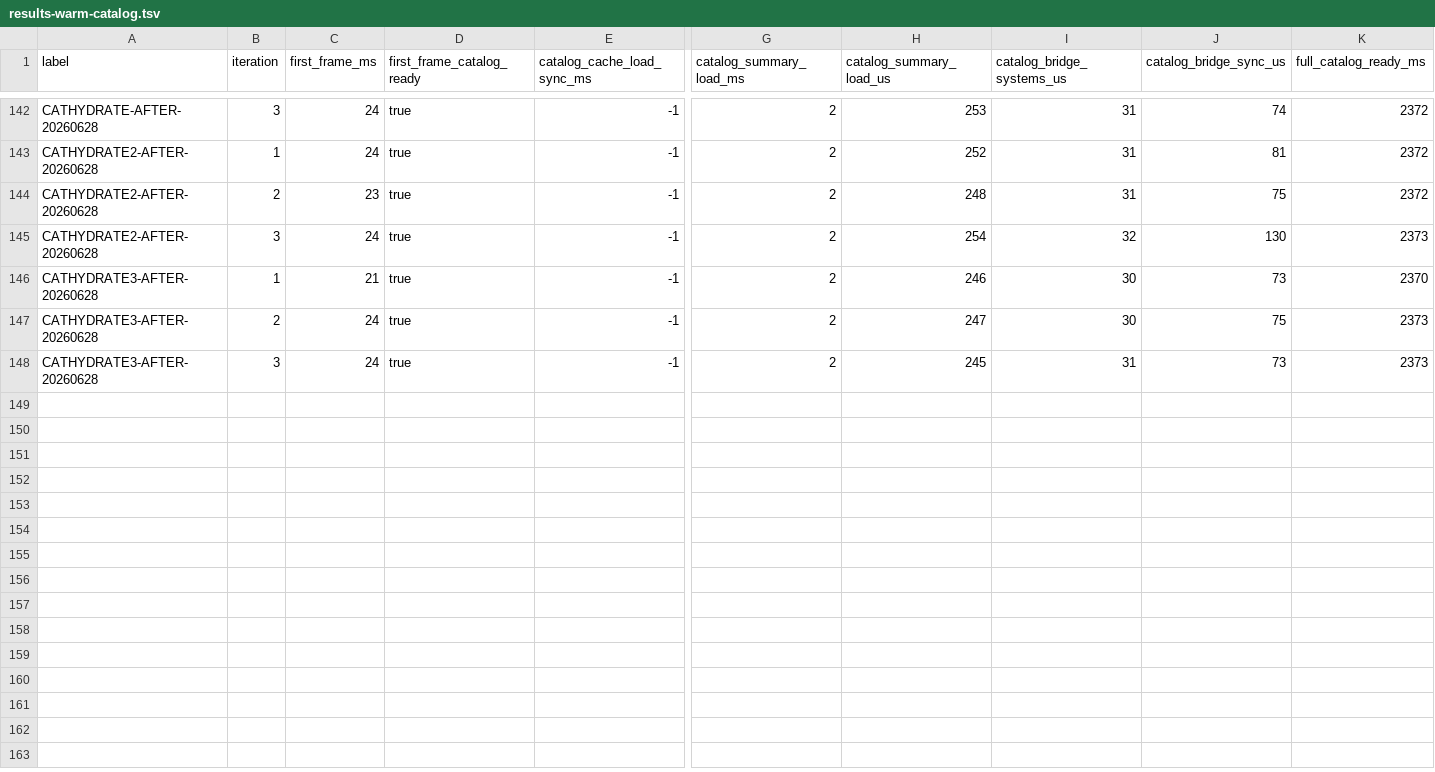
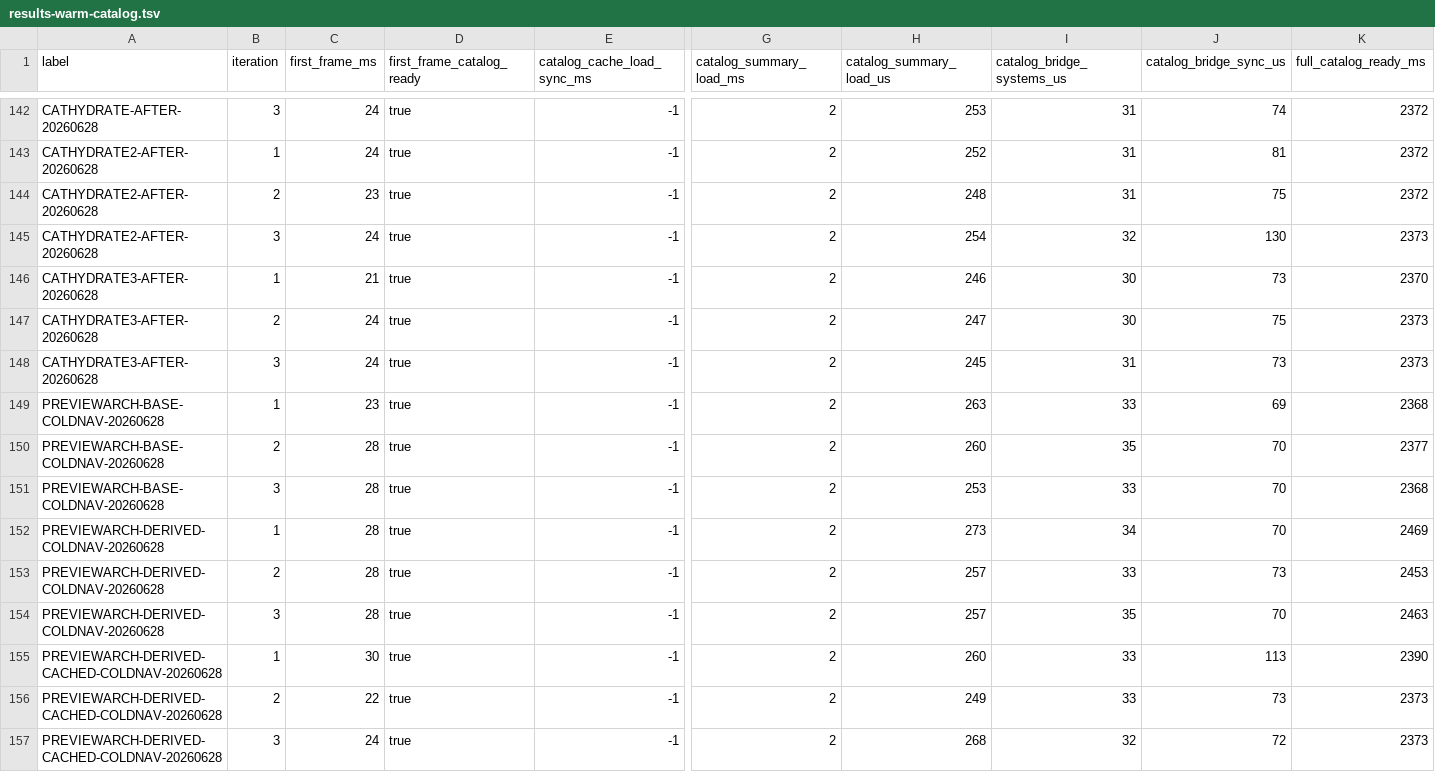
Before and after one commit to NigelBreslaw/MiSTer-MagiK, a TSV file: history/toolchain-bench/results-warm-catalog.tsv, drawn as a sheet; only a part is shown, gaps mark what is left out; rows hold the shown columns only; the diff names each change by its address in the sheet, - before the commit and + after, or states it on an @@ line.

Commit message:
Shrink catalog preview path storage
Remove duplicated preview archive paths from SQLite UI projections and the compressed navigation projection. Runtime catalog loading now derives the screenshot pack path from system_id when preview_asset_key is present, caching one derived path per system while hydrating rows.

Benchmark labels: PREVIEWARCH-BASE-20260628, PREVIEWARCH-DERIVED-CACHED-20260628, PREVIEWARCH-BASE-COLDNAV-20260628, PREVIEWARCH-DERIVED-CACHED-COLDNAV-20260628.

Measured impact on device: library.sqlite3 19,431,424 -> 18,993,152 bytes (-438,272, -2.26%); library.nav.lz4b 566,048 -> 556,660 bytes (-9,388, -1.66%); library.summary.json stayed 1,712 bytes.

Build/save timings: SQLite import/build stage 5.120s -> 5.032s; SQLite publish/save total 1.546s -> 1.478s. Restart catalog/nav load mean 313.4ms -> 317.3ms; file open/read mean 178.8ms -> 176.5ms.

Review/validation: git diff --check; cargo test --manifest-path magik-gui/catalog/Cargo.toml; cargo check --manifest-path magik-gui/Cargo.toml --features ui --no-default-features.

```diff
--- a/history/toolchain-bench/results-warm-catalog.tsv
+++ b/history/toolchain-bench/results-warm-catalog.tsv
+row 149: PREVIEWARCH-BASE-COLDNAV-20260628 | 1 | 23 | true | -1 | 2 | 263 | 33 | 69 | 2368
+row 150: PREVIEWARCH-BASE-COLDNAV-20260628 | 2 | 28 | true | -1 | 2 | 260 | 35 | 70 | 2377
+row 151: PREVIEWARCH-BASE-COLDNAV-20260628 | 3 | 28 | true | -1 | 2 | 253 | 33 | 70 | 2368
+row 152: PREVIEWARCH-DERIVED-COLDNAV-20260628 | 1 | 28 | true | -1 | 2 | 273 | 34 | 70 | 2469
+row 153: PREVIEWARCH-DERIVED-COLDNAV-20260628 | 2 | 28 | true | -1 | 2 | 257 | 33 | 73 | 2453
+row 154: PREVIEWARCH-DERIVED-COLDNAV-20260628 | 3 | 28 | true | -1 | 2 | 257 | 35 | 70 | 2463
+row 155: PREVIEWARCH-DERIVED-CACHED-COLDNAV-20260628 | 1 | 30 | true | -1 | 2 | 260 | 33 | 113 | 2390
+row 156: PREVIEWARCH-DERIVED-CACHED-COLDNAV-20260628 | 2 | 22 | true | -1 | 2 | 249 | 33 | 73 | 2373
+row 157: PREVIEWARCH-DERIVED-CACHED-COLDNAV-20260628 | 3 | 24 | true | -1 | 2 | 268 | 32 | 72 | 2373
```
Also changed, not shown: 8 other files.
